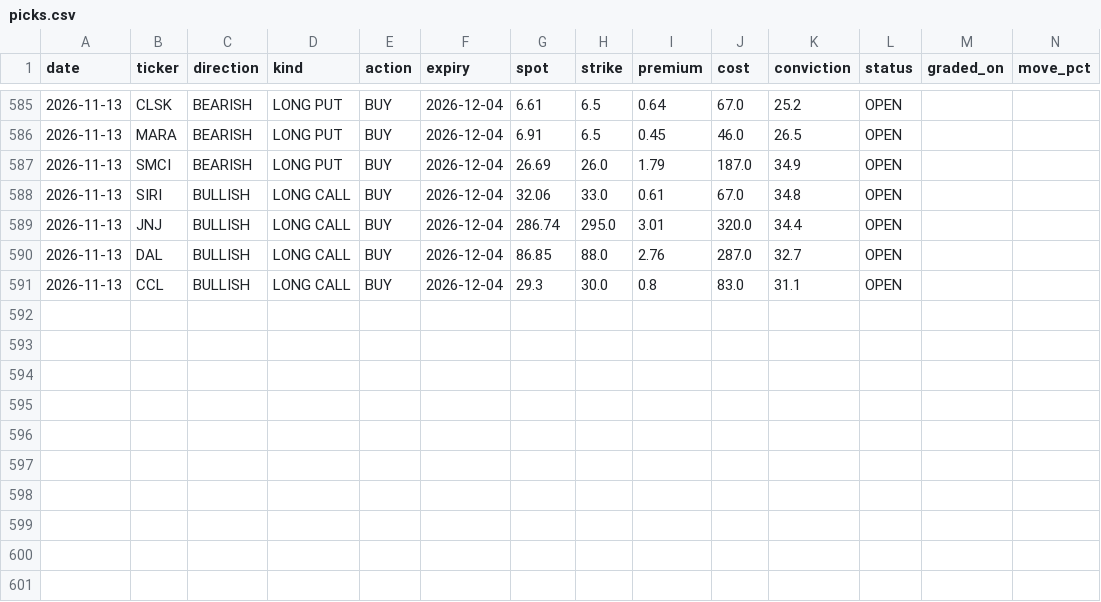
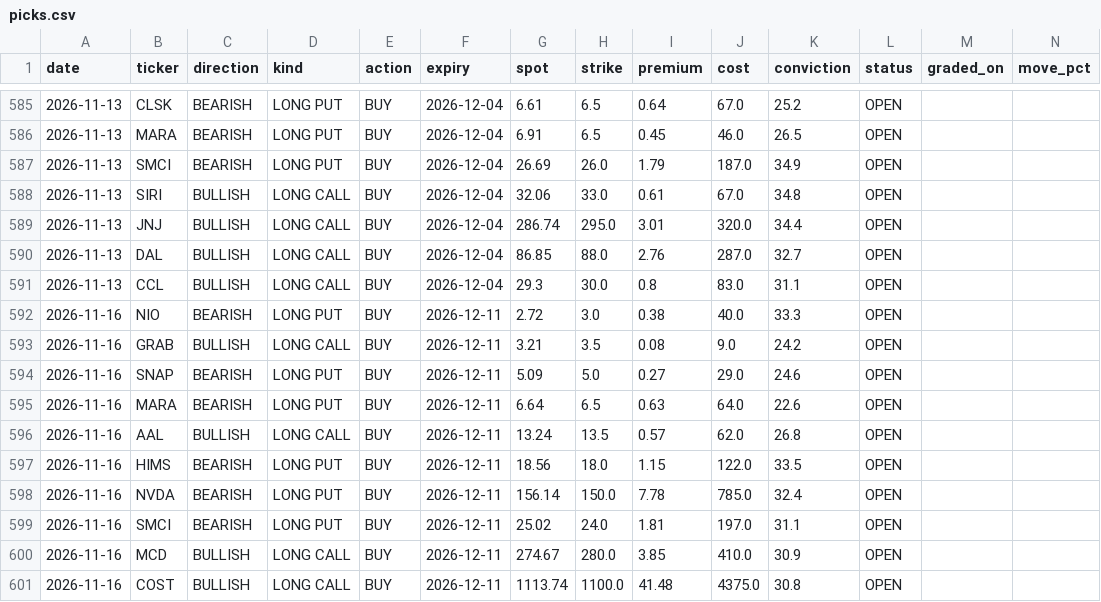
Before and after one commit to KFXCode/St0ckMarken, a CSV file: data/picks.csv, drawn as a sheet; only a part is shown, gaps mark what is left out; rows hold the shown columns only; the diff names each change by its address in the sheet, - before the commit and + after, or states it on an @@ line.

```diff
--- a/data/picks.csv
+++ b/data/picks.csv
+row 592: 2026-11-16 | NIO | BEARISH | LONG PUT | BUY | 2026-12-11 | 2.72 | 3.0 | 0.38 | 40.0 | 33.3 | OPEN
+row 593: 2026-11-16 | GRAB | BULLISH | LONG CALL | BUY | 2026-12-11 | 3.21 | 3.5 | 0.08 | 9.0 | 24.2 | OPEN
+row 594: 2026-11-16 | SNAP | BEARISH | LONG PUT | BUY | 2026-12-11 | 5.09 | 5.0 | 0.27 | 29.0 | 24.6 | OPEN
+row 595: 2026-11-16 | MARA | BEARISH | LONG PUT | BUY | 2026-12-11 | 6.64 | 6.5 | 0.63 | 64.0 | 22.6 | OPEN
+row 596: 2026-11-16 | AAL | BULLISH | LONG CALL | BUY | 2026-12-11 | 13.24 | 13.5 | 0.57 | 62.0 | 26.8 | OPEN
+row 597: 2026-11-16 | HIMS | BEARISH | LONG PUT | BUY | 2026-12-11 | 18.56 | 18.0 | 1.15 | 122.0 | 33.5 | OPEN
+row 598: 2026-11-16 | NVDA | BEARISH | LONG PUT | BUY | 2026-12-11 | 156.14 | 150.0 | 7.78 | 785.0 | 32.4 | OPEN
+row 599: 2026-11-16 | SMCI | BEARISH | LONG PUT | BUY | 2026-12-11 | 25.02 | 24.0 | 1.81 | 197.0 | 31.1 | OPEN
+row 600: 2026-11-16 | MCD | BULLISH | LONG CALL | BUY | 2026-12-11 | 274.67 | 280.0 | 3.85 | 410.0 | 30.9 | OPEN
+row 601: 2026-11-16 | COST | BULLISH | LONG CALL | BUY | 2026-12-11 | 1113.74 | 1100.0 | 41.48 | 4375.0 | 30.8 | OPEN
```
Also changed, not shown: 1 other file.
